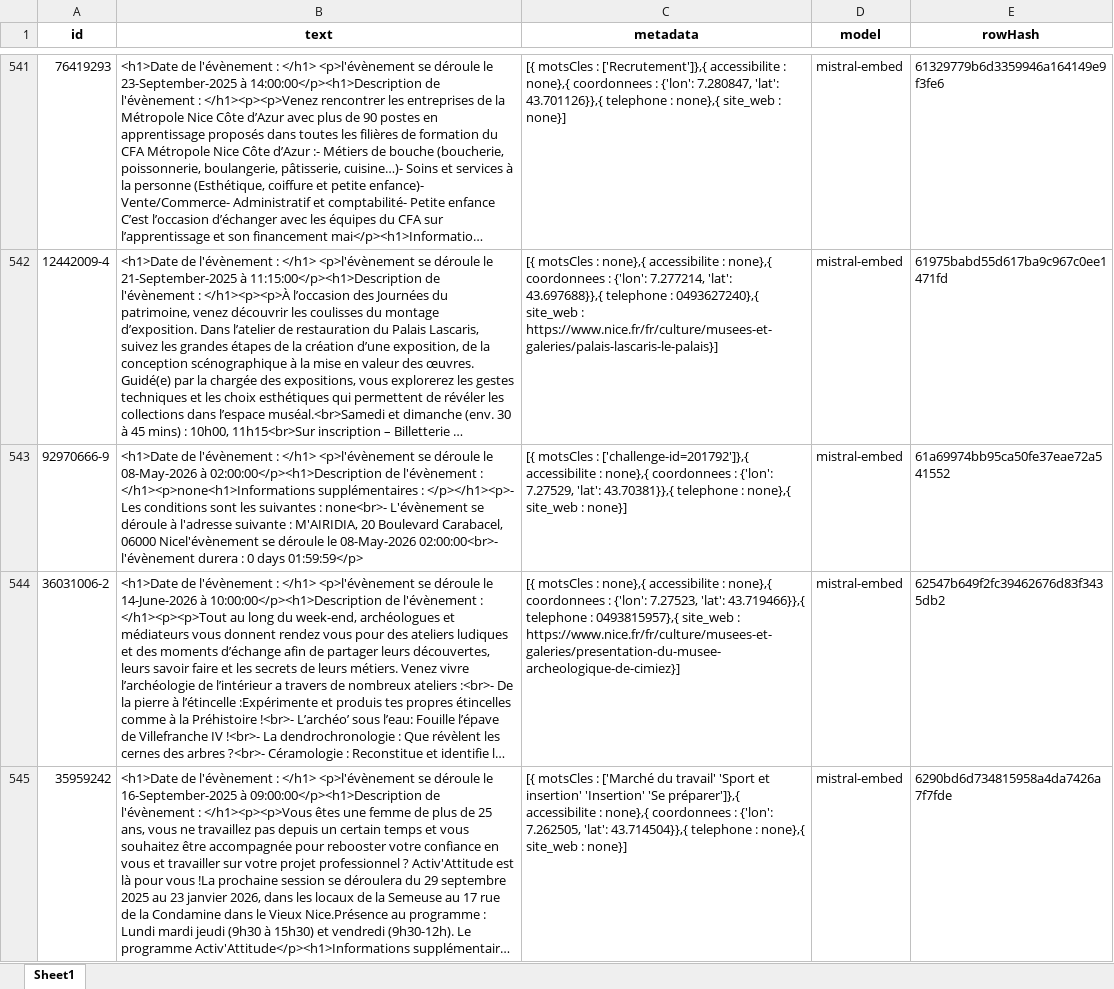
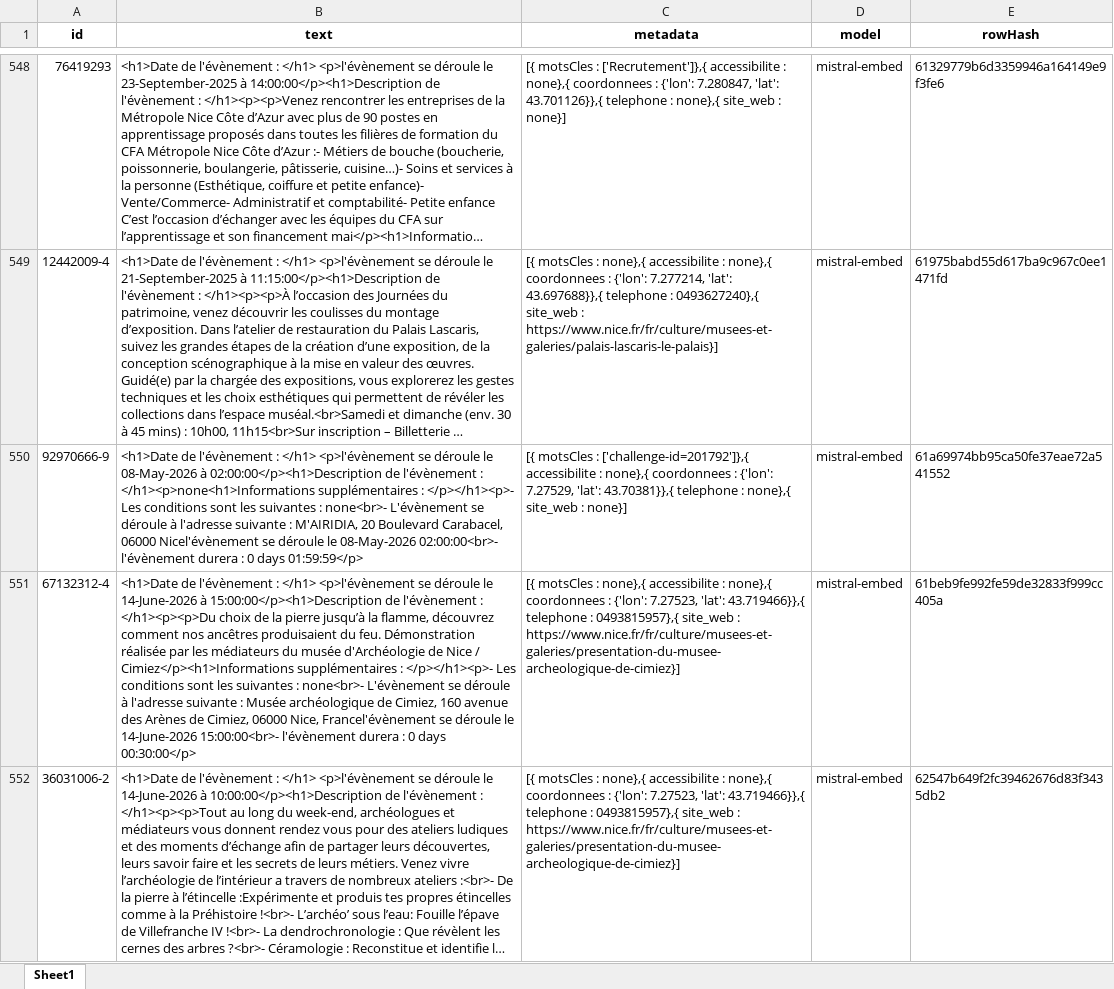
Before and after one commit to k-ardit/RAG, an Excel workbook: data/03_vectorisation/chunks.xlsx, sheet Sheet1, drawn as a sheet; only a part is shown, gaps mark what is left out; the shorter side is filled out with more unchanged rows; long unchanged cells end in …; values as stored, in another font and other column widths than the file's, no borders; the diff covers the shown part only; the diff names each change by its address in the sheet, - before the commit and + after, or states it on an @@ line.

```diff
--- a/data/03_vectorisation/chunks.xlsx (sheet Sheet1)
+++ b/data/03_vectorisation/chunks.xlsx (sheet Sheet1)
+row 551: 67132312-4 | <h1>Date de l'évènement : </h1> <p>l'évènement se déroule le 14-June-2026 à 15:00:00</p><h1>Description de l'évènement : </h1><p><p>Du choix de la pierre jusqu’à la flamme, découvrez comment nos ancêtres produisaient du feu. Démonstration réalisée par les médiateurs du musée d'Archéologie de Nice / Cimiez</p><h1>Informations supplémentaires : </p></h1><p>- Les conditions sont les suivantes : none<br>- L'évènement se déroule à l'adresse suivante : Musée archéologique de Cimiez, 160 avenue des Arènes de Cimiez, 06000 Nice, Francel'évènement se déroule le 14-June-2026 15:00:00<br>- l'évènement durera : 0 days 00:30:00</p> | [{ motsCles : none},{ accessibilite : none},{ coordonnees : {'lon': 7.27523, 'lat': 43.719466}},{ telephone : 0493815957},{ site_web : https://www.nice.fr/fr/culture/musees-et-galeries/presentation-du-musee-archeologique-de-cimiez}] | mistral-embed | 61beb9fe992fe59de32833f999cc405a
```
Also changed, not shown: 25 added rows and 2 removed rows elsewhere in this sheet, data/01_export/FichierFinal.xlsx, data/01_export/hashFiles.xlsx, 11 other files.
